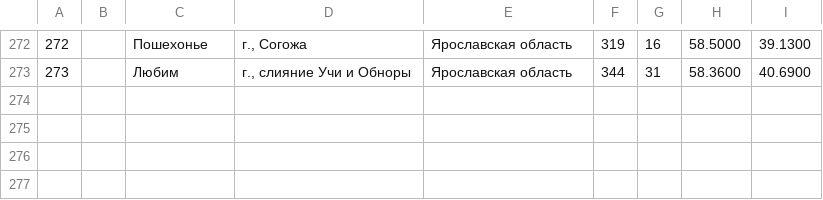
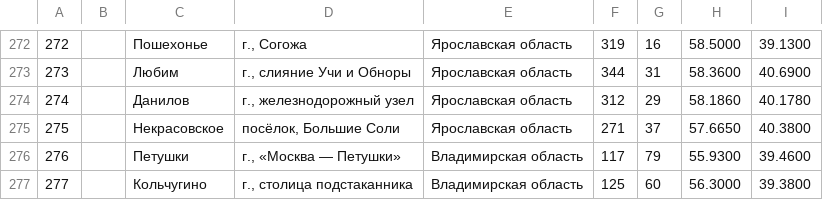
Before and after one commit to kartaviyukr/-, a TSV file: content/tools/places.tsv, drawn as a sheet; only a part is shown, gaps mark what is left out.

```diff
--- a/content/tools/places.tsv
+++ b/content/tools/places.tsv
@@ -273 +273,5 @@
 273		Любим	г., слияние Учи и Обноры	Ярославская область	344	31	58.3600	40.6900
+274		Данилов	г., железнодорожный узел	Ярославская область	312	29	58.1860	40.1780
+275		Некрасовское	посёлок, Большие Соли	Ярославская область	271	37	57.6650	40.3800
+276		Петушки	г., «Москва — Петушки»	Владимирская область	117	79	55.9300	39.4600
+277		Кольчугино	г., столица подстаканника	Владимирская область	125	60	56.3000	39.3800
```
Also changed, not shown: 7 other files.
